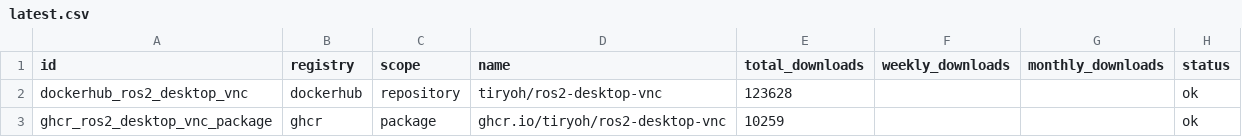
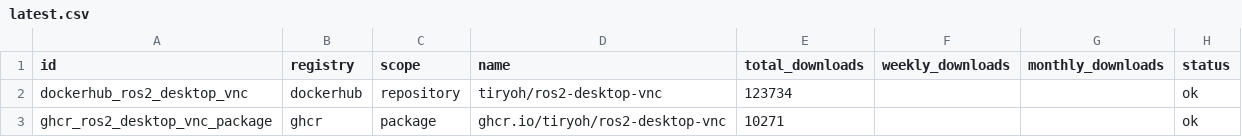
Before and after one commit to Tiryoh/oci-registry-stats, a CSV file: data/latest.csv, drawn as a sheet.

```diff
--- a/data/latest.csv
+++ b/data/latest.csv
@@ -1,3 +1,3 @@
 id,registry,scope,name,total_downloads,weekly_downloads,monthly_downloads,status
-dockerhub_ros2_desktop_vnc,dockerhub,repository,tiryoh/ros2-desktop-vnc,123628,,,ok
-ghcr_ros2_desktop_vnc_package,ghcr,package,ghcr.io/tiryoh/ros2-desktop-vnc,10259,,,ok
+dockerhub_ros2_desktop_vnc,dockerhub,repository,tiryoh/ros2-desktop-vnc,123734,,,ok
+ghcr_ros2_desktop_vnc_package,ghcr,package,ghcr.io/tiryoh/ros2-desktop-vnc,10271,,,ok
```
Also changed, not shown: 4 other files.
